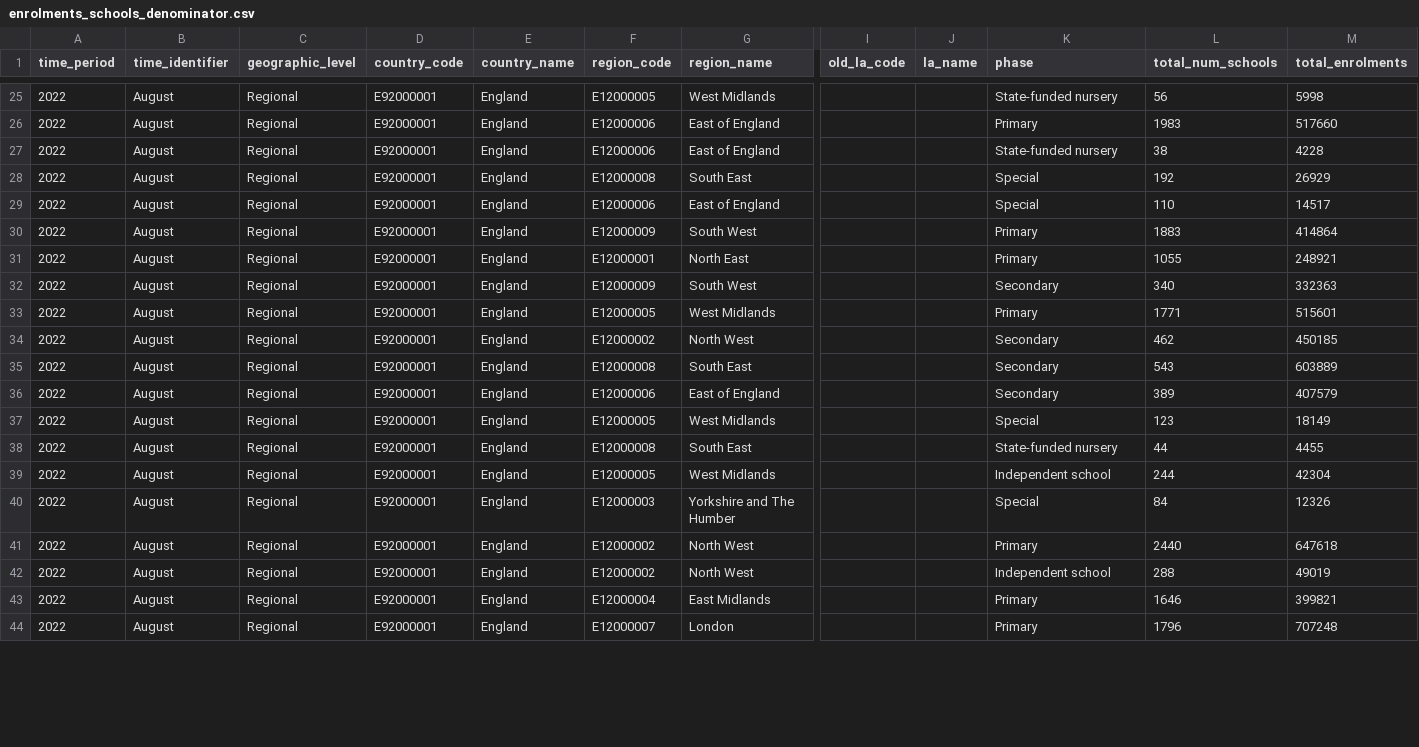
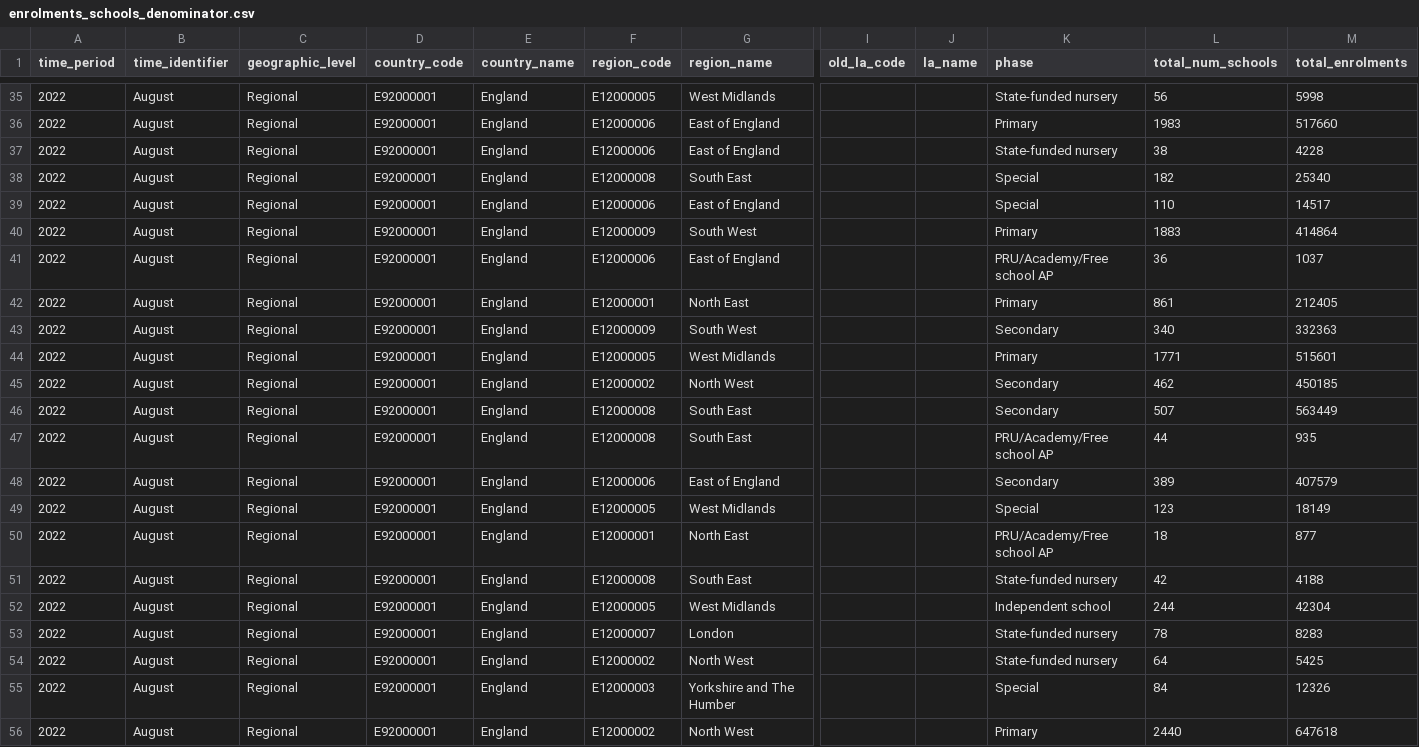
Before and after one commit to dfe-analytical-services/attendance-data-dashboard, a CSV file: data/enrolments_schools_denominator.csv, drawn as a sheet; only a part is shown, gaps mark what is left out; the shorter side is filled out with more unchanged rows; addresses are those after the commit; rows hold the shown columns only; the diff covers the shown part only; the diff names each change by its address in the sheet, - before the commit and + after, or states it on an @@ line.

```diff
--- a/data/enrolments_schools_denominator.csv
+++ b/data/enrolments_schools_denominator.csv
-L38 (total_num_schools): 192
+L38 (total_num_schools): 182
-M38 (total_enrolments): 26929
+M38 (total_enrolments): 25340
@@ row 66 moved to row 41: 2022 @@
-L42 (total_num_schools): 1055
+L42 (total_num_schools): 861
-M42 (total_enrolments): 248921
+M42 (total_enrolments): 212405
-L46 (total_num_schools): 543
+L46 (total_num_schools): 507
-M46 (total_enrolments): 603889
+M46 (total_enrolments): 563449
+row 47: 2022 | August | Regional | E92000001 | England | E12000008 | South East |  |  | PRU/Academy/Free school AP | 44 | 935
+row 50: 2022 | August | Regional | E92000001 | England | E12000001 | North East |  |  | PRU/Academy/Free school AP | 18 | 877
-L51 (total_num_schools): 44
+L51 (total_num_schools): 42
-M51 (total_enrolments): 4455
+M51 (total_enrolments): 4188
```
Also changed, not shown: 1 added row, 3 removed rows, 24 moved rows and 44 edited cells elsewhere in this file, data/EES_weekly_data.csv, data/EES_ytd_data.csv, 1 other file.
